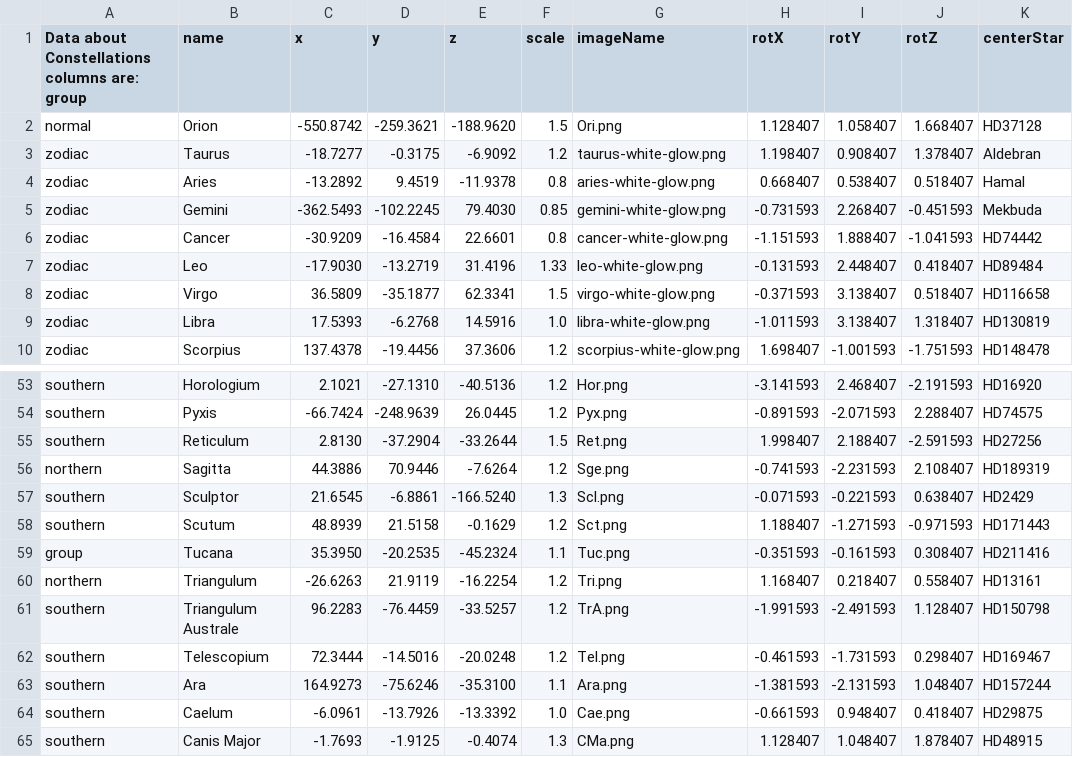
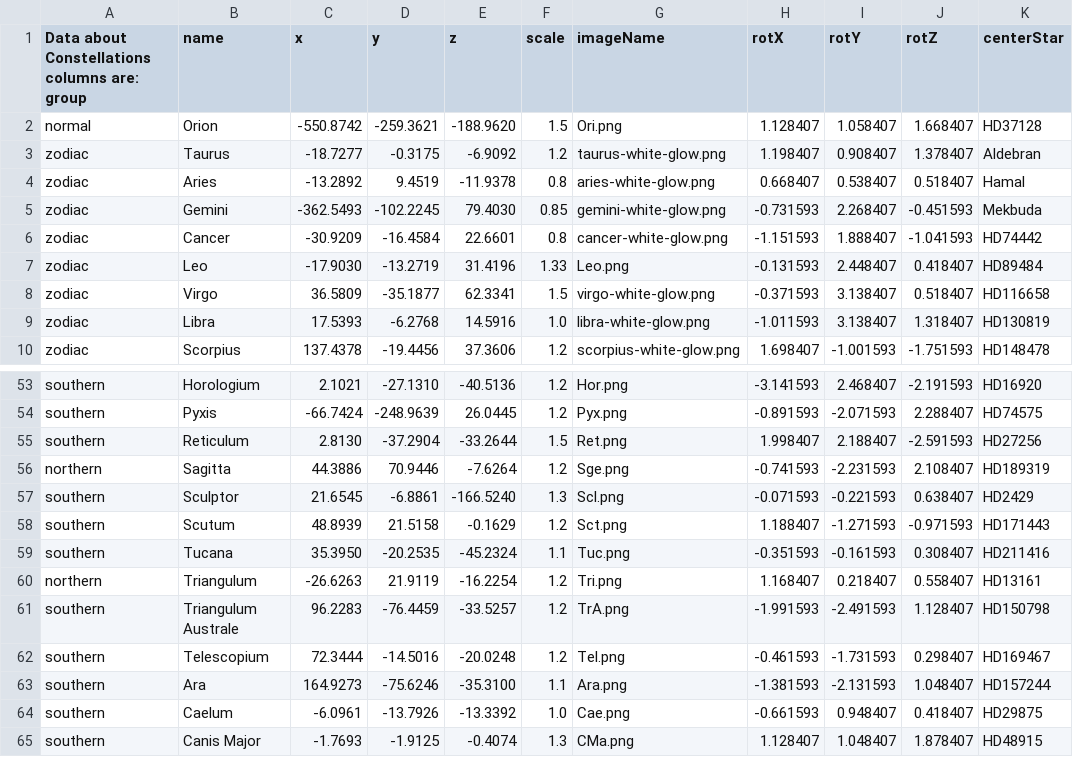
Before and after one commit to ccnyplanetarium/addons, a CSV file: constellations/constellation_data.csv, drawn as a sheet; only a part is shown, gaps mark what is left out.

```diff
--- a/constellations/constellation_data.csv
+++ b/constellations/constellation_data.csv
@@ -6,3 +6,3 @@ zodiac,Gemini,-362.5493,-102.2245,79.4030,0.85,gemini-white-glow.png,-0.731593,2
 zodiac,Cancer,-30.9209,-16.4584,22.6601,0.8,cancer-white-glow.png,-1.151593,1.888407,-1.041593,HD74442
-zodiac,Leo,-17.9030,-13.2719,31.4196,1.33,leo-white-glow.png,-0.131593,2.448407,0.418407,HD89484
+zodiac,Leo,-17.9030,-13.2719,31.4196,1.33,Leo.png,-0.131593,2.448407,0.418407,HD89484
 zodiac,Virgo,36.5809,-35.1877,62.3341,1.5,virgo-white-glow.png,-0.371593,3.138407,0.518407,HD116658
@@ -58,3 +58,3 @@ southern,Sculptor,21.6545,-6.8861,-166.5240,1.3,Scl.png,-0.071593,-0.221593,0.63
 southern,Scutum,48.8939,21.5158,-0.1629,1.2,Sct.png,1.188407,-1.271593,-0.971593,HD171443
-group,Tucana,35.3950,-20.2535,-45.2324,1.1,Tuc.png,-0.351593,-0.161593,0.308407,HD211416
+southern,Tucana,35.3950,-20.2535,-45.2324,1.1,Tuc.png,-0.351593,-0.161593,0.308407,HD211416
 northern,Triangulum,-26.6263,21.9119,-16.2254,1.2,Tri.png,1.168407,0.218407,0.558407,HD13161
```
Also changed, not shown: 1 other file.
